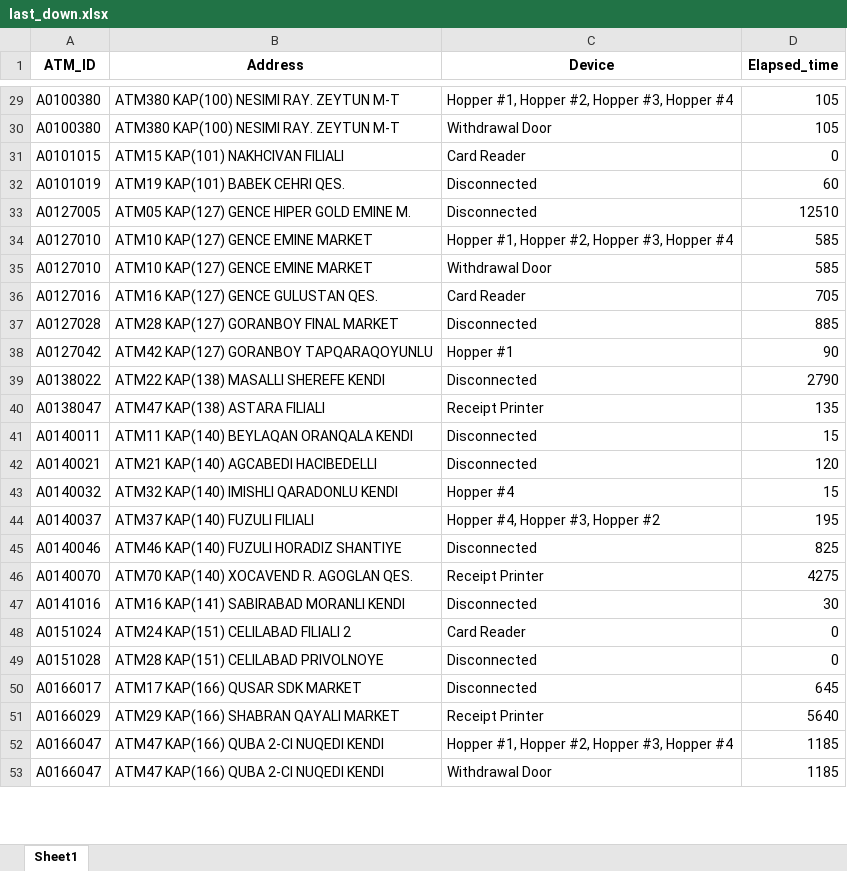
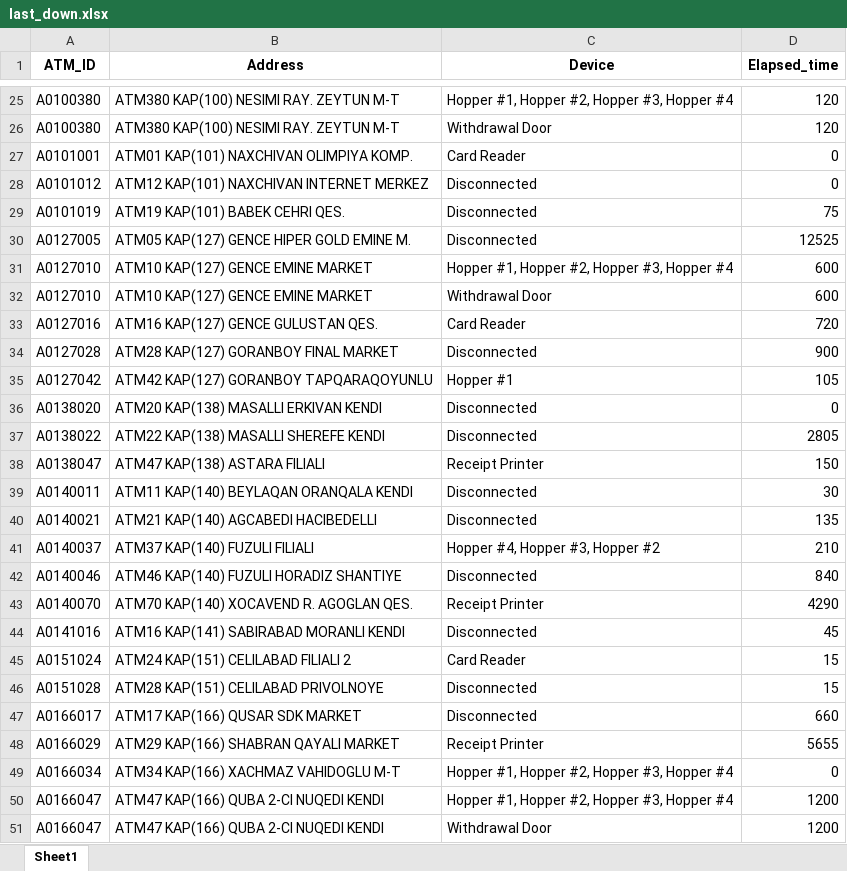
Before and after one commit to kbturgut090/fimi, an Excel workbook: last_down.xlsx, sheet Sheet1, drawn as a sheet; only a part is shown, gaps mark what is left out; values as stored, in another font and other column widths than the file's, no borders; removed rows and columns are numbered as before the commit, all else as after; the diff covers the shown part only; the diff names each change by its address in the sheet, - before the commit and + after, or states it on an @@ line.

```diff
--- a/last_down.xlsx (sheet Sheet1)
+++ b/last_down.xlsx (sheet Sheet1)
-D25:D26 (Elapsed_time): 105
+D25:D26 (Elapsed_time): 120
-A27 (ATM_ID): A0101015
+A27 (ATM_ID): A0101001
-B27 (Address): ATM15 KAP(101) NAKHCIVAN FILIALI
+B27 (Address): ATM01 KAP(101) NAXCHIVAN OLIMPIYA KOMP.
+row 28: A0101012 | ATM12 KAP(101) NAXCHIVAN INTERNET MERKEZ | Disconnected | 0
-D29 (Elapsed_time): 60
+D29 (Elapsed_time): 75
-D30 (Elapsed_time): 12510
+D30 (Elapsed_time): 12525
-D31:D32 (Elapsed_time): 585
+D31:D32 (Elapsed_time): 600
-D33 (Elapsed_time): 705
+D33 (Elapsed_time): 720
-D34 (Elapsed_time): 885
+D34 (Elapsed_time): 900
-D35 (Elapsed_time): 90
+D35 (Elapsed_time): 105
+row 36: A0138020 | ATM20 KAP(138) MASALLI ERKIVAN KENDI | Disconnected | 0
-D37 (Elapsed_time): 2790
+D37 (Elapsed_time): 2805
-D38 (Elapsed_time): 135
+D38 (Elapsed_time): 150
-D39 (Elapsed_time): 15
+D39 (Elapsed_time): 30
-D40 (Elapsed_time): 120
+D40 (Elapsed_time): 135
-row 43: A0140032 | ATM32 KAP(140) IMISHLI QARADONLU KENDI | Hopper #4 | 15
-D41 (Elapsed_time): 195
+D41 (Elapsed_time): 210
-D42 (Elapsed_time): 825
+D42 (Elapsed_time): 840
-D43 (Elapsed_time): 4275
+D43 (Elapsed_time): 4290
-D44 (Elapsed_time): 30
+D44 (Elapsed_time): 45
-D45:D46 (Elapsed_time): 0
+D45:D46 (Elapsed_time): 15
-D47 (Elapsed_time): 645
+D47 (Elapsed_time): 660
-D48 (Elapsed_time): 5640
+D48 (Elapsed_time): 5655
+row 49: A0166034 | ATM34 KAP(166) XACHMAZ VAHIDOGLU M-T | Hopper #1, Hopper #2, Hopper #3, Hopper #4 | 0
-D50:D51 (Elapsed_time): 1185
+D50:D51 (Elapsed_time): 1200
```
Also changed, not shown: 2 added rows, 6 removed rows and 27 edited cells elsewhere in this sheet.
